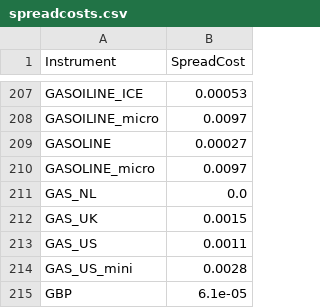
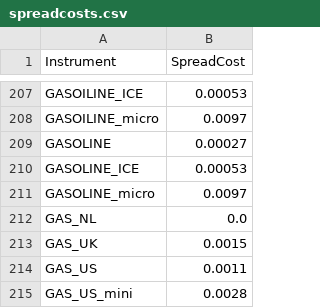
Before and after one commit to bug-or-feature/pysystemtrade, a CSV file: data/futures/csvconfig/spreadcosts.csv, drawn as a sheet; only a part is shown, gaps mark what is left out; the shorter side is filled out with more unchanged rows.

Commit message:
add spread for GASOLINE_ICE

```diff
--- a/data/futures/csvconfig/spreadcosts.csv
+++ b/data/futures/csvconfig/spreadcosts.csv
@@ -209,2 +209,3 @@ GASOILINE_micro,0.0097
 GASOLINE,0.00027
+GASOLINE_ICE,0.00053
 GASOLINE_micro,0.0097
```
